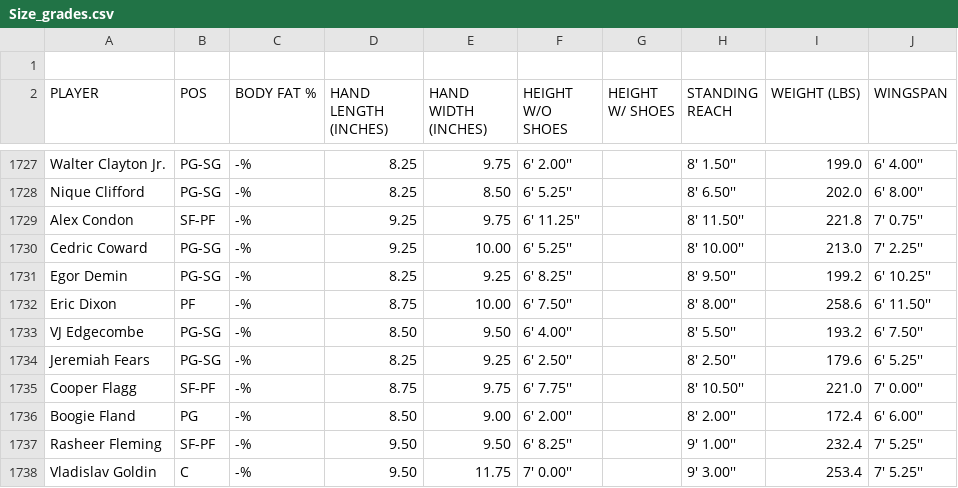
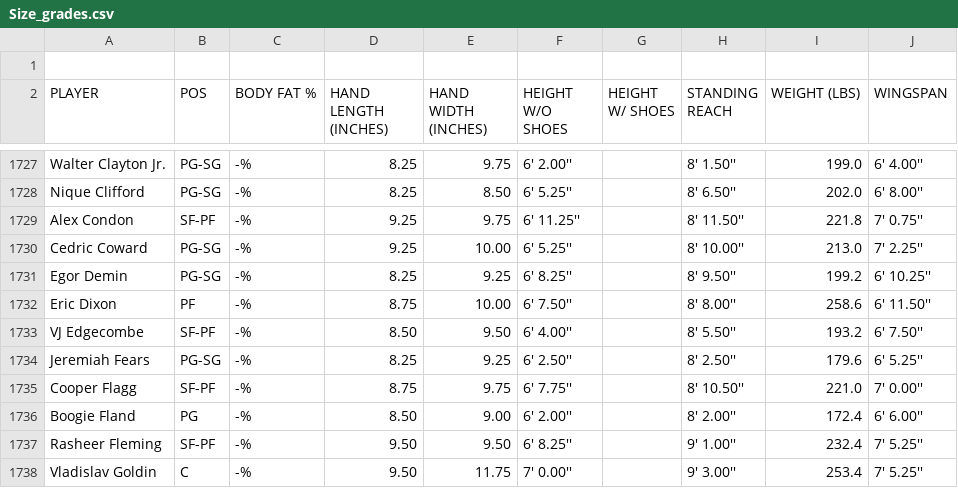
Before and after one commit to nkal22/combine_score, a CSV file: Size_grades.csv, drawn as a sheet; only a part is shown, gaps mark what is left out.

```diff
--- a/Size_grades.csv
+++ b/Size_grades.csv
@@ -1732,3 +1732,3 @@ Egor Demin,PG-SG,-%,8.25,9.25,6' 8.25'',,8' 9.50'',199.2,6' 10.25''
 Eric Dixon,PF,-%,8.75,10.00,6' 7.50'',,8' 8.00'',258.6,6' 11.50''
-VJ Edgecombe,PG-SG,-%,8.50,9.50,6' 4.00'',,8' 5.50'',193.2,6' 7.50''
+VJ Edgecombe,SF-PF,-%,8.50,9.50,6' 4.00'',,8' 5.50'',193.2,6' 7.50''
 Jeremiah Fears,PG-SG,-%,8.25,9.25,6' 2.50'',,8' 2.50'',179.6,6' 5.25''
```
Also changed, not shown: agility_scores.csv.
